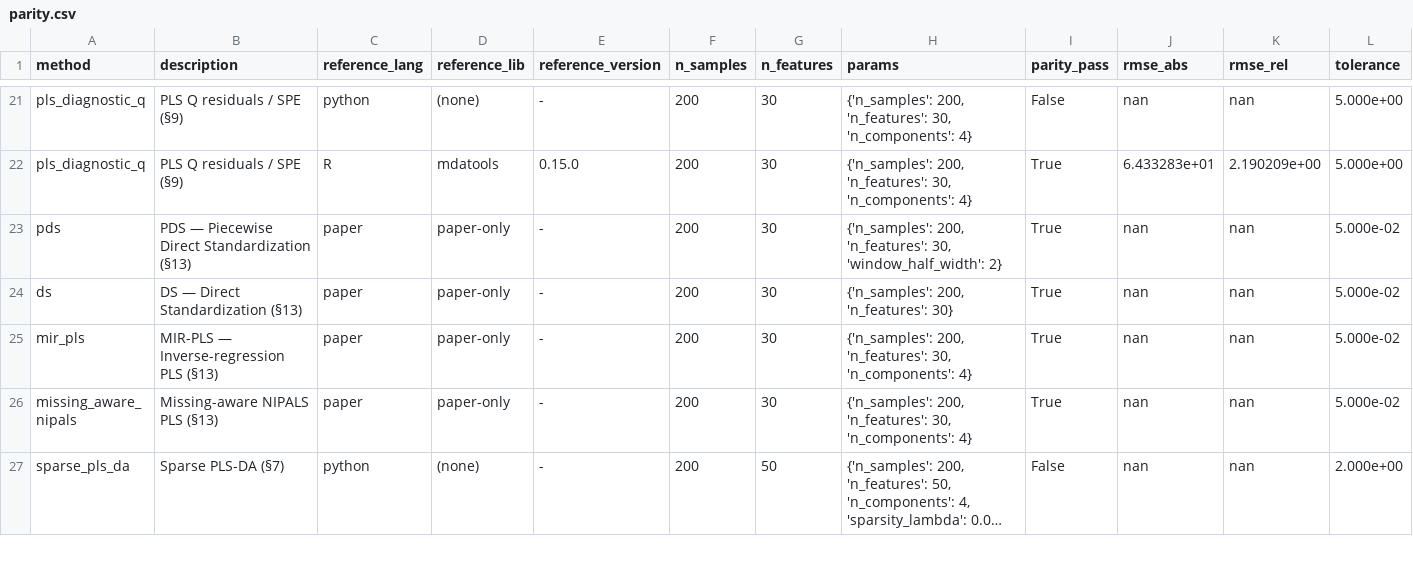
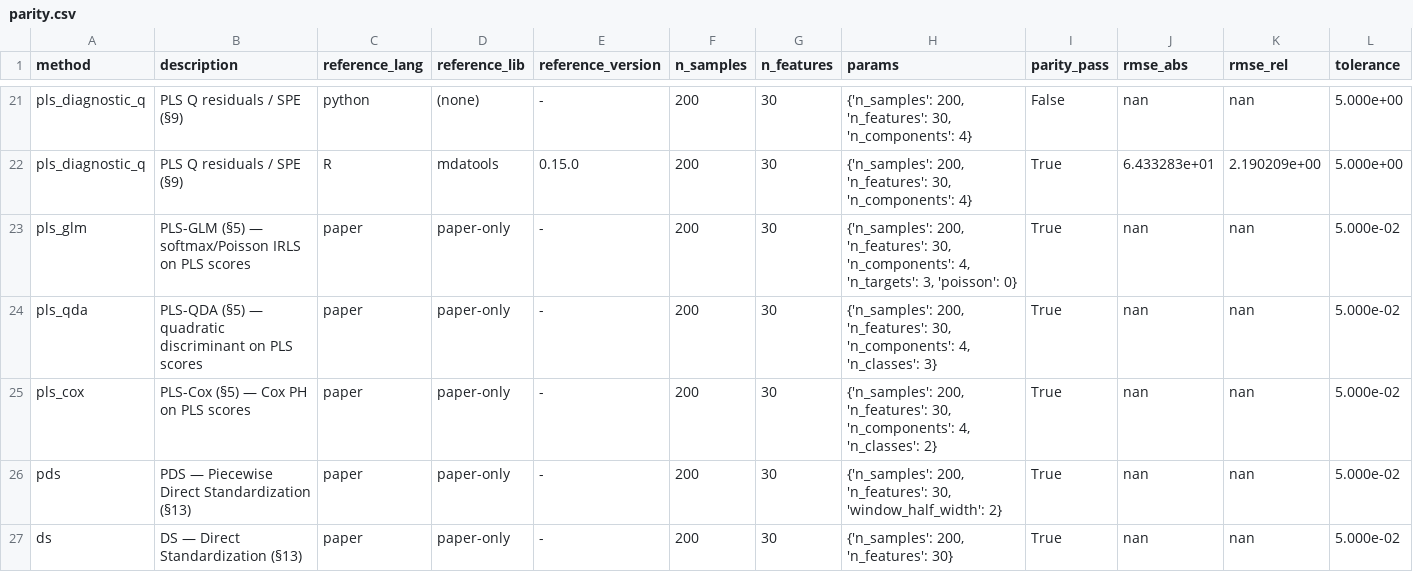
Before and after one commit to GBeurier/pls4all, a CSV file: benchmarks/results/parity_gate/parity.csv, drawn as a sheet; only a part is shown, gaps mark what is left out; the shorter side is filled out with more unchanged rows; long unchanged cells end in …; rows hold the shown columns only; the diff names each change by its address in the sheet, - before the commit and + after, or states it on an @@ line.

```diff
--- a/benchmarks/results/parity_gate/parity.csv
+++ b/benchmarks/results/parity_gate/parity.csv
+row 23: pls_glm | PLS-GLM (§5) — softmax/Poisson IRLS on PLS scores | paper | paper-only | - | 200 | 30 | {'n_samples': 200, 'n_features': 30, 'n_components': 4, 'n_targets': 3, 'poisson': 0} | True | nan | nan | 5.000e-02
+row 24: pls_qda | PLS-QDA (§5) — quadratic discriminant on PLS scores | paper | paper-only | - | 200 | 30 | {'n_samples': 200, 'n_features': 30, 'n_components': 4, 'n_classes': 3} | True | nan | nan | 5.000e-02
+row 25: pls_cox | PLS-Cox (§5) — Cox PH on PLS scores | paper | paper-only | - | 200 | 30 | {'n_samples': 200, 'n_features': 30, 'n_components': 4, 'n_classes': 2} | True | nan | nan | 5.000e-02
```
Also changed, not shown: 19 other files.
